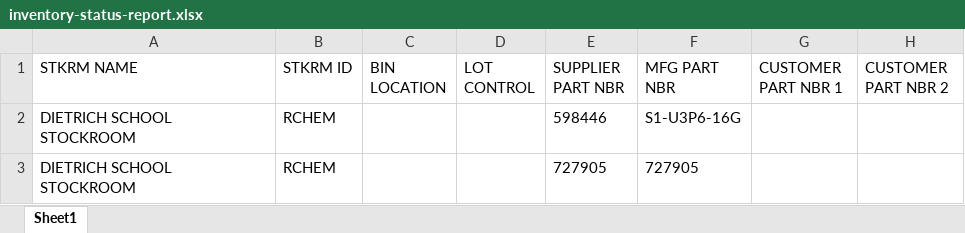
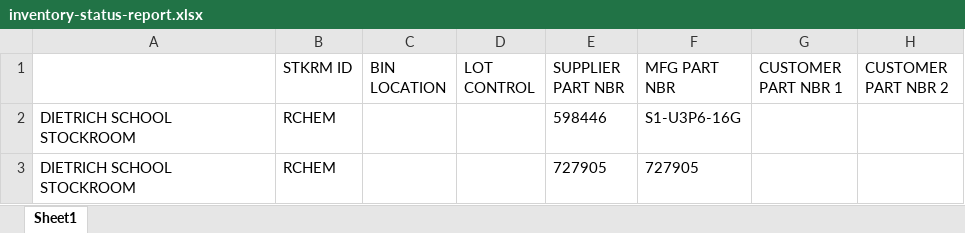
Before and after one commit to dssstockroom/dssstockroom.github.io, an Excel workbook: inventory-status-report.xlsx, sheet Sheet1, drawn as a sheet; only a part is shown; values as stored, in another font and other column widths than the file's, no borders; the diff names each change by its address in the sheet, - before the commit and + after, or states it on an @@ line.

Commit message:
Add files via upload

```diff
--- a/inventory-status-report.xlsx (sheet Sheet1)
+++ b/inventory-status-report.xlsx (sheet Sheet1)
-A1: STKRM NAME
+A1: (empty)
```
